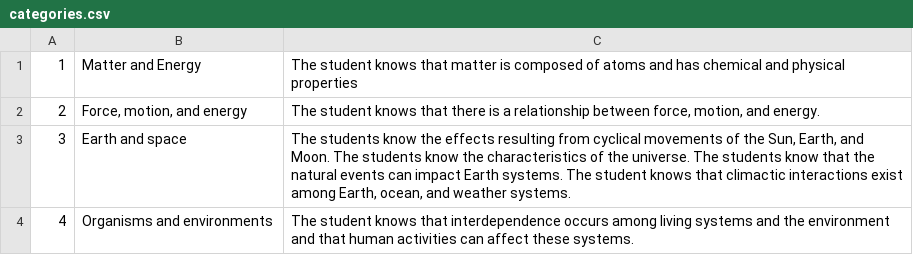
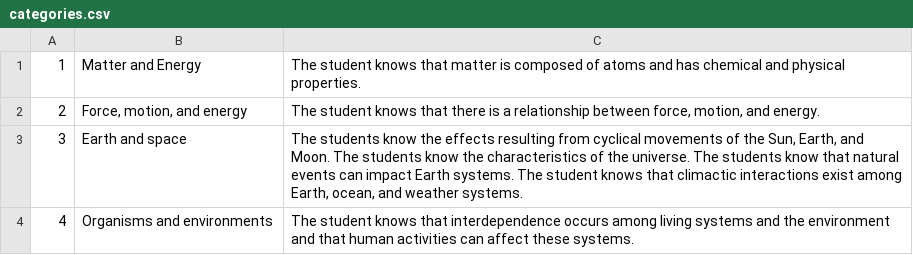
Before and after one commit to quiz-us/quiz-us-server, a CSV file: db/seeds/categories.csv, drawn as a sheet.

```diff
--- a/db/seeds/categories.csv
+++ b/db/seeds/categories.csv
@@ -1,4 +1,4 @@
-1,Matter and Energy,The student knows that matter is composed of atoms and has chemical and physical properties
+1,Matter and Energy,The student knows that matter is composed of atoms and has chemical and physical properties.
 2,"Force, motion, and energy","The student knows that there is a relationship between force, motion, and energy."
-3,Earth and space,"The students know the effects resulting from cyclical movements of the Sun, Earth, and Moon. The students know the characteristics of the universe. The students know that the natural events can impact Earth systems. The student knows that climactic interactions exist among Earth, ocean, and weather systems. "
+3,Earth and space,"The students know the effects resulting from cyclical movements of the Sun, Earth, and Moon. The students know the characteristics of the universe. The students know that natural events can impact Earth systems. The student knows that climactic interactions exist among Earth, ocean, and weather systems. "
 4,Organisms and environments,The student knows that interdependence occurs among living systems and the environment and that human activities can affect these systems.
```
Also changed, not shown: db/seeds/standards.csv, 2 other files.
